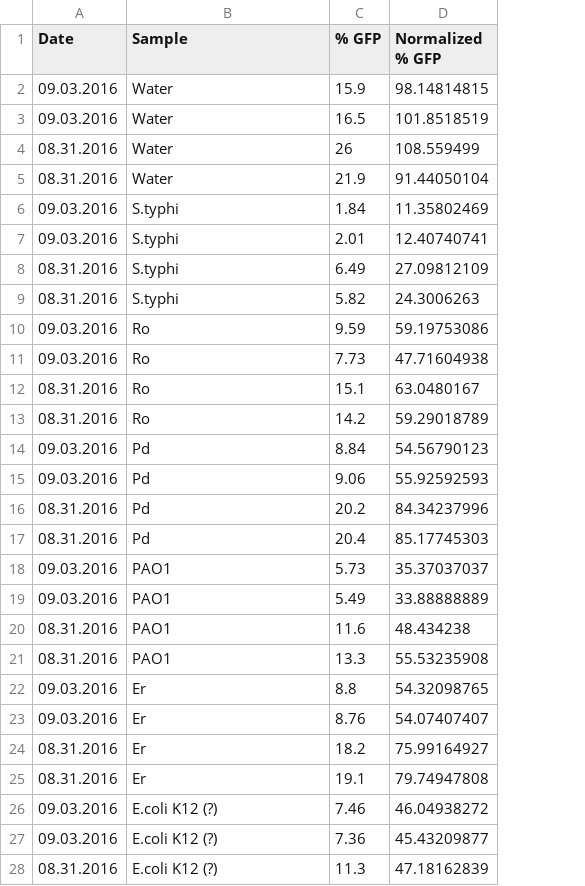
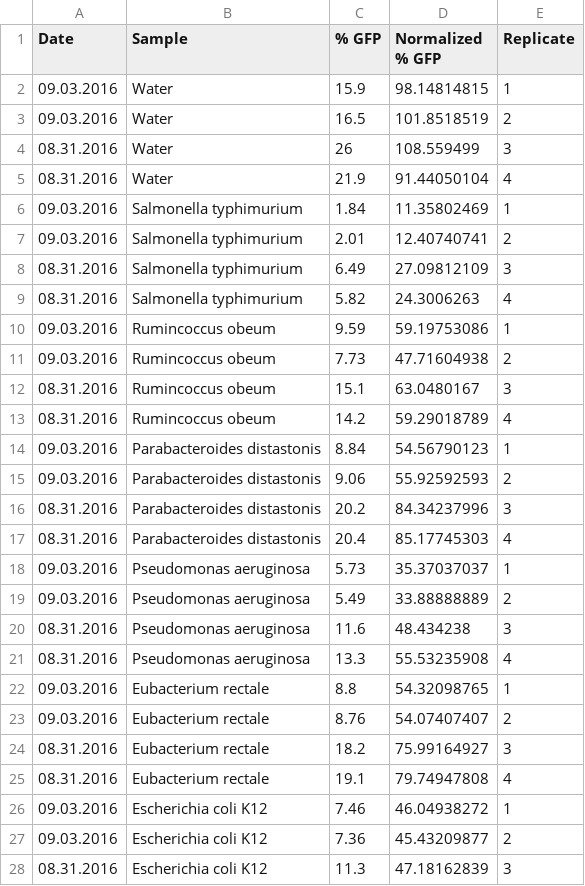
Before and after one commit to ericmjl/bayesian-measurement-paper, a CSV file: notebooks/bandoro-microbiome.csv, drawn as a sheet; only a part is shown; the diff covers the shown part only; the diff names each change by its address in the sheet, - before the commit and + after, or states it on an @@ line.

Commit message:
added chris' data & comparison to frequentist

```diff
--- a/notebooks/bandoro-microbiome.csv
+++ b/notebooks/bandoro-microbiome.csv
+column E (Replicate), rows 2-28: 1 | 2 | 3 | 4 | 1 | 2 | 3 | 4 | 1 | 2 | 3 | 4 | 1 | 2 | 3 | 4 | 1 | 2 | 3 | 4 | 1 | 2 | 3 | 4 | 1 | 2 | 3
-B6:B9 (Sample): S.typhi
+B6:B9 (Sample): Salmonella typhimurium
-B10:B13 (Sample): Ro
+B10:B13 (Sample): Rumincoccus obeum
-B14:B17 (Sample): Pd
+B14:B17 (Sample): Parabacteroides distastonis
-B18:B21 (Sample): PAO1
+B18:B21 (Sample): Pseudomonas aeruginosa
-B22:B25 (Sample): Er
+B22:B25 (Sample): Eubacterium rectale
-B26:B28 (Sample): E.coli K12 (?)
+B26:B28 (Sample): Escherichia coli K12
```
Also changed, not shown: 29 edited cells elsewhere in this file, 7 other files.
